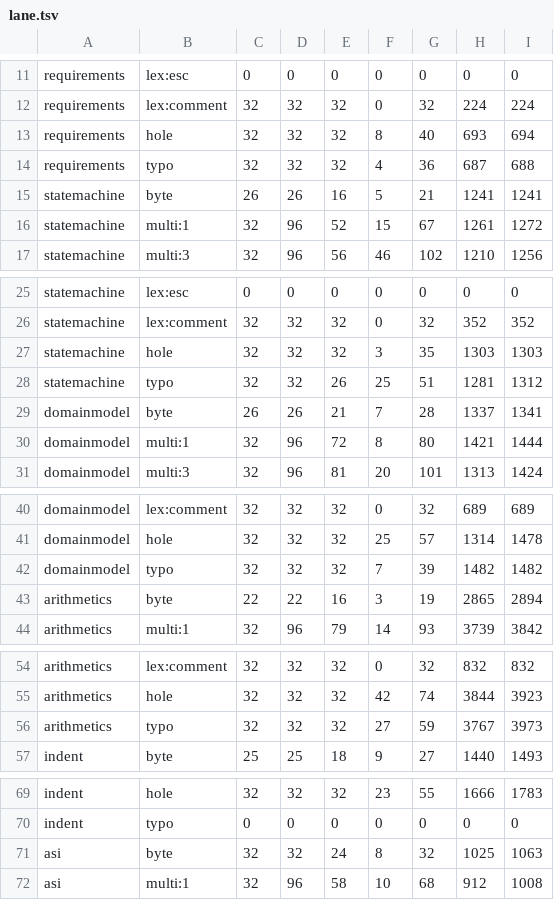
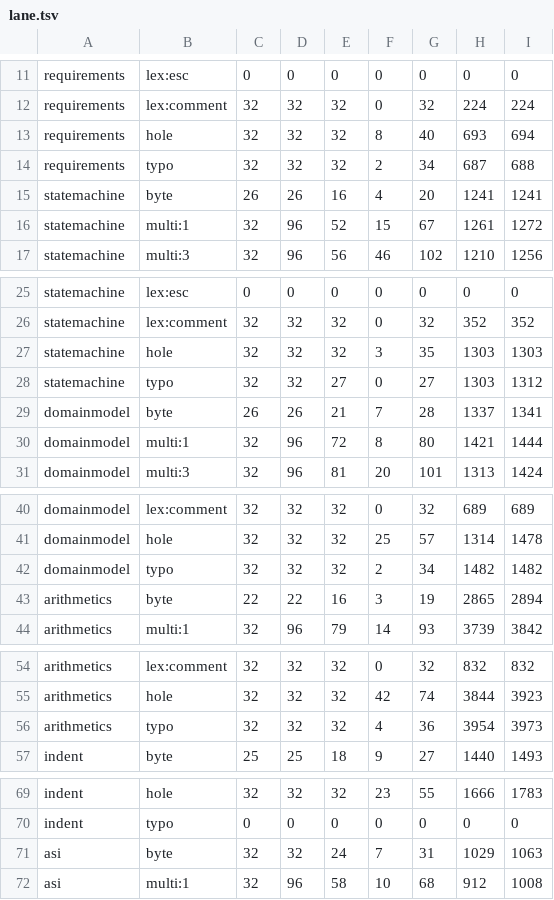
Before and after one commit to ydaveluy/cursiv, a TSV file: bench/recovery_metric/lane.tsv, drawn as a sheet; only a part is shown, gaps mark what is left out; the diff covers the shown part only.

Commit message:
Drive the LR parser from tables and repair more errors

```diff
--- a/bench/recovery_metric/lane.tsv
+++ b/bench/recovery_metric/lane.tsv
@@ -13,4 +13,4 @@ requirements	lex:comment	32	32	32	0	32	224	224
 requirements	hole	32	32	32	8	40	693	694
-requirements	typo	32	32	32	4	36	687	688
-statemachine	byte	26	26	16	5	21	1241	1241
+requirements	typo	32	32	32	2	34	687	688
+statemachine	byte	26	26	16	4	20	1241	1241
 statemachine	multi:1	32	96	52	15	67	1261	1272
@@ -27,3 +27,3 @@ statemachine	lex:comment	32	32	32	0	32	352	352
 statemachine	hole	32	32	32	3	35	1303	1303
-statemachine	typo	32	32	26	25	51	1281	1312
+statemachine	typo	32	32	27	0	27	1303	1312
 domainmodel	byte	26	26	21	7	28	1337	1341
@@ -41,3 +41,3 @@ domainmodel	lex:comment	32	32	32	0	32	689	689
 domainmodel	hole	32	32	32	25	57	1314	1478
-domainmodel	typo	32	32	32	7	39	1482	1482
+domainmodel	typo	32	32	32	2	34	1482	1482
 arithmetics	byte	22	22	16	3	19	2865	2894
@@ -55,3 +55,3 @@ arithmetics	lex:comment	32	32	32	0	32	832	832
 arithmetics	hole	32	32	32	42	74	3844	3923
-arithmetics	typo	32	32	32	27	59	3767	3973
+arithmetics	typo	32	32	32	4	36	3954	3973
 indent	byte	25	25	18	9	27	1440	1493
@@ -70,3 +70,3 @@ indent	hole	32	32	32	23	55	1666	1783
 indent	typo	0	0	0	0	0	0	0
-asi	byte	32	32	24	8	32	1025	1063
+asi	byte	32	32	24	7	31	1029	1063
 asi	multi:1	32	96	58	10	68	912	1008
```
Also changed, not shown: 1 edited cell elsewhere in this file, 46 other files.
